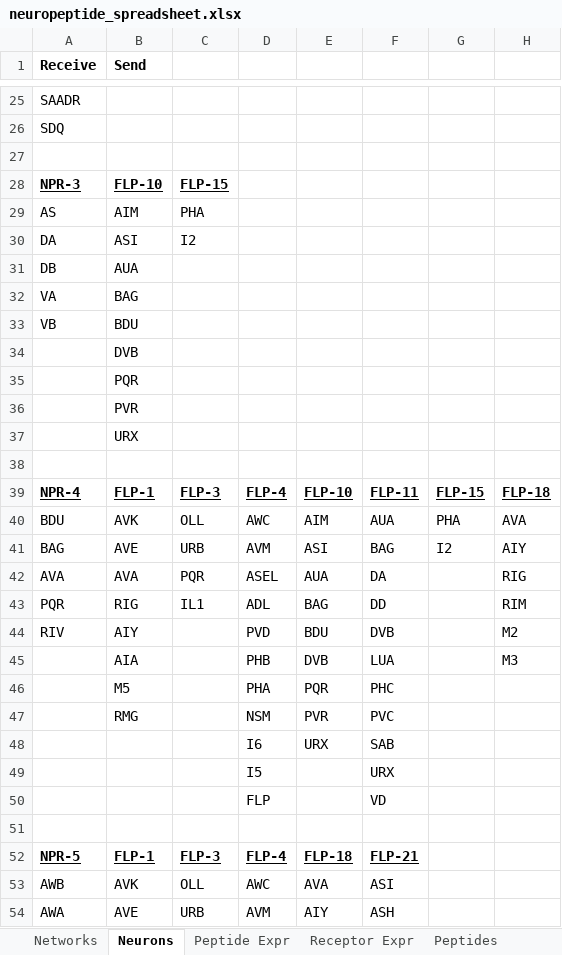
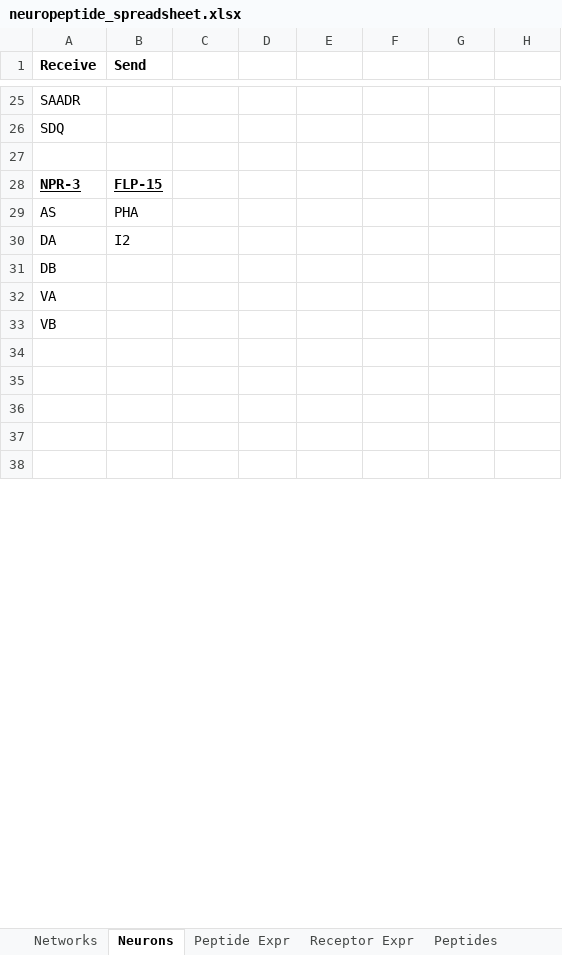
Before and after one commit to clbarnes/connectome_construct, an Excel workbook: extrasyn/src_data/neuropeptide_spreadsheet.xlsx, sheet Neurons, drawn as a sheet; only a part is shown, gaps mark what is left out; values as stored, in another font and other column widths than the file's, no borders; charts and pictures not drawn; removed rows and columns are numbered as before the commit, all else as after; the diff covers the shown part only; the diff names each change by its address in the sheet, - before the commit and + after, or states it on an @@ line.

Commit message:
renew spreadsheets, no rebuild

```diff
--- a/extrasyn/src_data/neuropeptide_spreadsheet.xlsx (sheet Neurons)
+++ b/extrasyn/src_data/neuropeptide_spreadsheet.xlsx (sheet Neurons)
-B28 (Send): FLP-10
+B28 (Send): FLP-15
-C28: FLP-15
+C28: (empty)
-B29 (Send): AIM
+B29 (Send): PHA
-C29: PHA
+C29: (empty)
-B30 (Send): ASI
+B30 (Send): I2
-C30: I2
+C30: (empty)
-B31 (Send): AUA
+B31 (Send): (empty)
-B32 (Send): BAG
+B32 (Send): (empty)
-B33 (Send): BDU
+B33 (Send): (empty)
-row 34:  | DVB
-row 35:  | PQR
-row 36:  | PVR
-row 37:  | URX
-row 39: NPR-4 | FLP-1 | FLP-3 | FLP-4 | FLP-10 | FLP-11 | FLP-15 | FLP-18
-row 40: BDU | AVK | OLL | AWC | AIM | AUA | PHA | AVA
-row 41: BAG | AVE | URB | AVM | ASI | BAG | I2 | AIY
-row 42: AVA | AVA | PQR | ASEL | AUA | DA |  | RIG
-row 43: PQR | RIG | IL1 | ADL | BAG | DD |  | RIM
-row 44: RIV | AIY |  | PVD | BDU | DVB |  | M2
-row 45:  | AIA |  | PHB | DVB | LUA |  | M3
-row 46:  | M5 |  | PHA | PQR | PHC
-row 47:  | RMG |  | NSM | PVR | PVC
-row 48:  |  |  | I6 | URX | SAB
-row 49:  |  |  | I5 |  | URX
-row 50:  |  |  | FLP |  | VD
-row 36: NPR-5 | FLP-1 | FLP-3 | FLP-4 | FLP-18 | FLP-21
+row 36: (empty)
-row 37: AWB | AVK | OLL | AWC | AVA | ASI
+row 37: (empty)
-row 38: AWA | AVE | URB | AVM | AIY | ASH
+row 38: (empty)
```
Also changed, not shown: 61 added rows, 21 removed rows, 1 moved row and 68 edited cells elsewhere in this sheet, sheet Receptor Expr, sheet Receptors, sheet Peptides, sheet Networks, sheet Peptide Expr, extrasyn/src_data/monoamine_spreadsheet.xlsx.
